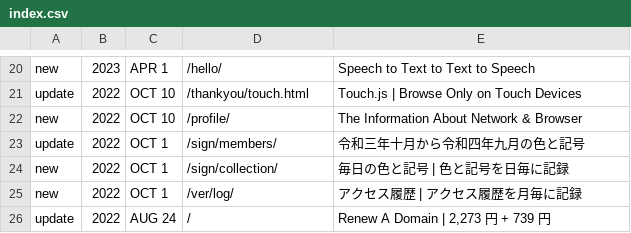
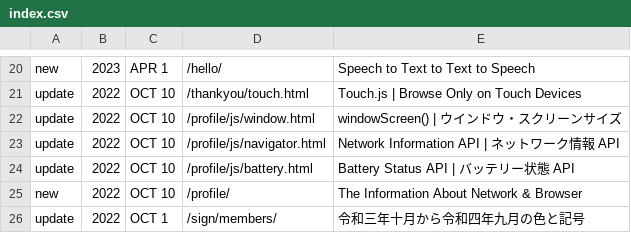
Before and after one commit to c-c-space/.github, a CSV file: ver/index.csv, drawn as a sheet; only a part is shown, gaps mark what is left out; the shorter side is filled out with more unchanged rows; the diff names each change by its address in the sheet, - before the commit and + after, or states it on an @@ line.

```diff
--- a/ver/index.csv
+++ b/ver/index.csv
+row 22: update | 2022 | OCT 10 | /profile/js/window.html | windowScreen() | ウインドウ・スクリーンサイズ
+row 23: update | 2022 | OCT 10 | /profile/js/navigator.html | Network Information API | ネットワーク情報 API
+row 24: update | 2022 | OCT 10 | /profile/js/battery.html | Battery Status API | バッテリー状態 API
```
Also changed, not shown: 1 other file.
